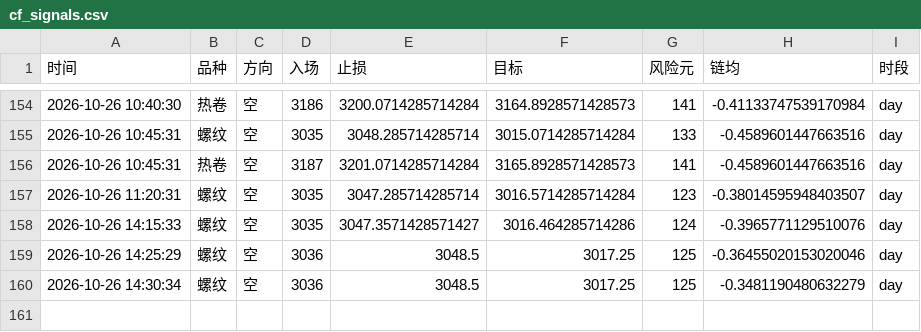
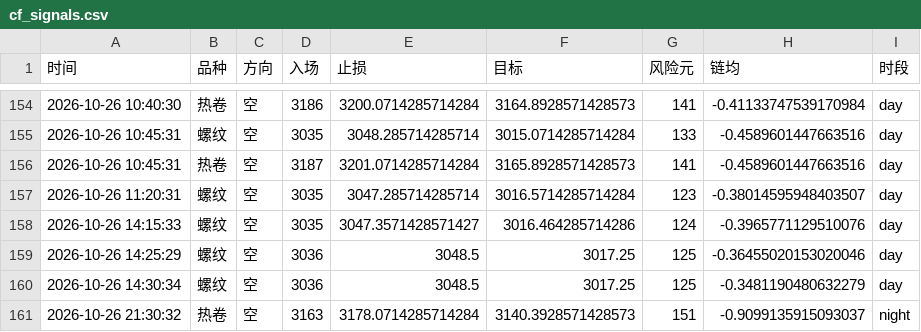
Before and after one commit to Yuffish2/futures-watcher, a CSV file: out/cf_signals.csv, drawn as a sheet; only a part is shown, gaps mark what is left out.

Commit message:
cf-signal: 2026-10-26 21:30:32

```diff
--- a/out/cf_signals.csv
+++ b/out/cf_signals.csv
@@ -160 +160,2 @@
 2026-10-26 14:30:34,螺纹,空,3036,3048.5,3017.25,125,-0.3481190480632279,day
+2026-10-26 21:30:32,热卷,空,3163,3178.0714285714284,3140.3928571428573,151,-0.9099135915093037,night
```
